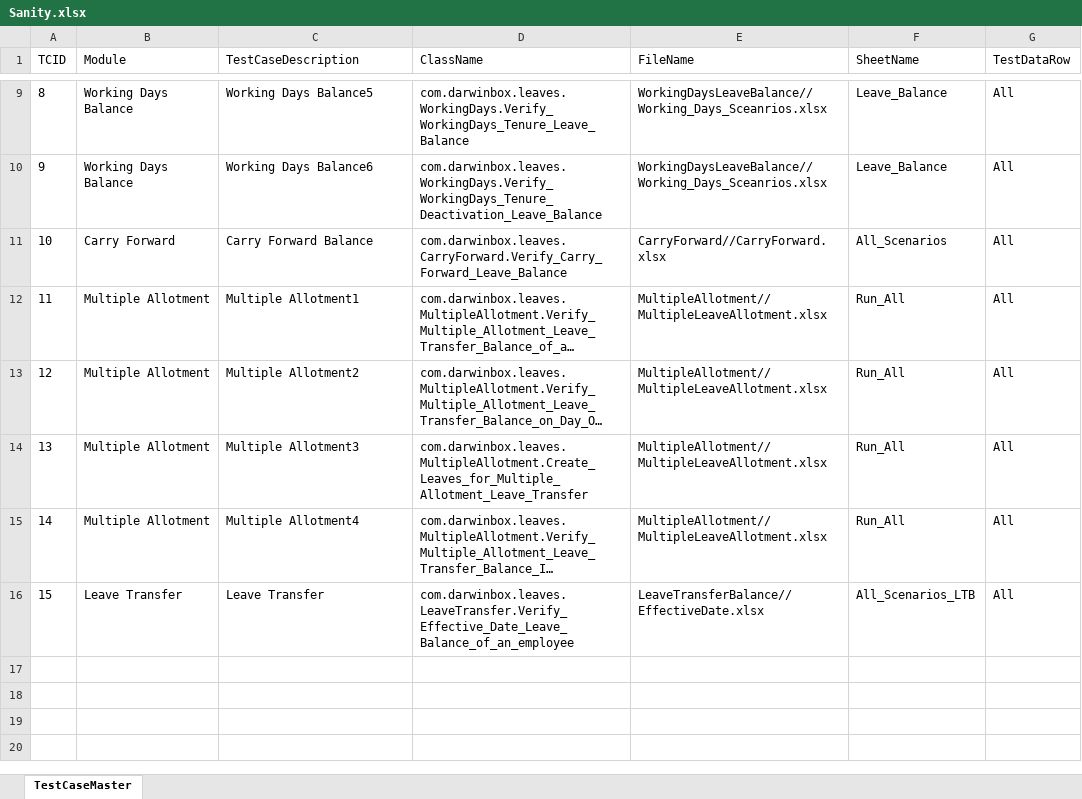
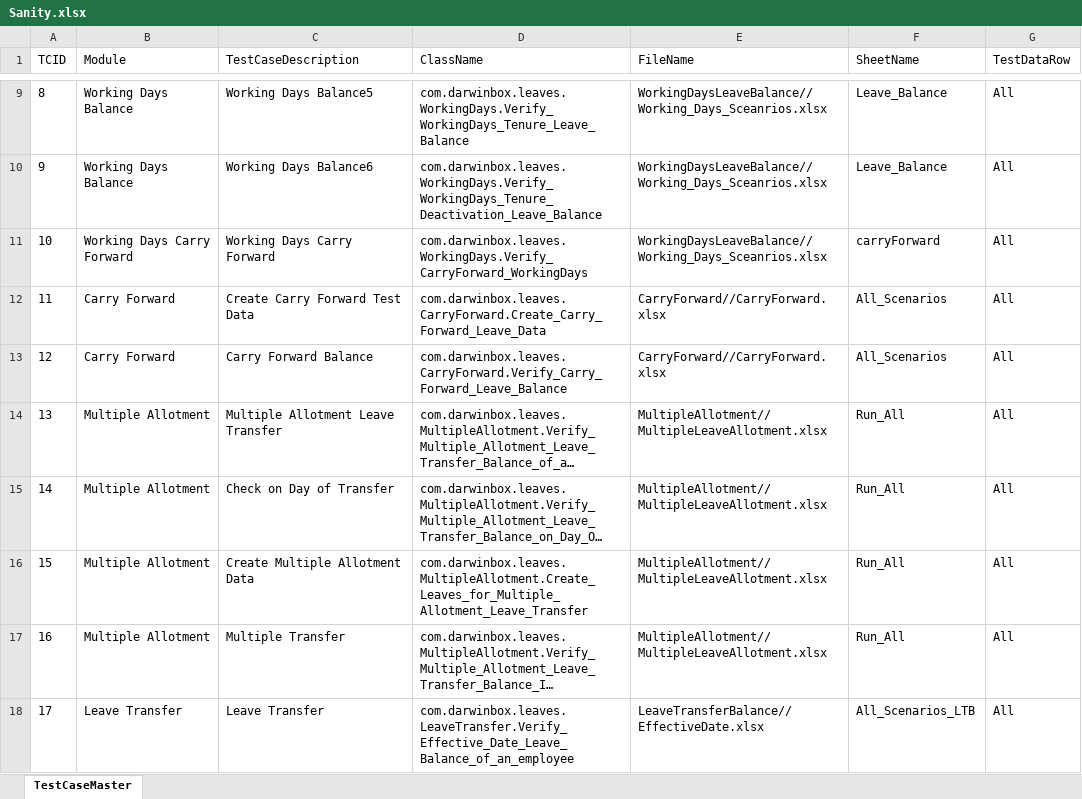
Before and after one commit to sandeepdoddi14/yetendra, an Excel workbook: leave/src/main/resources/Sanity.xlsx, sheet TestCaseMaster, drawn as a sheet; only a part is shown, gaps mark what is left out; long unchanged cells end in …; values as stored, in another font and other column widths than the file's, no borders; addresses are those after the commit; the diff covers the shown part only; the diff names each change by its address in the sheet, - before the commit and + after, or states it on an @@ line.

Commit message:
sandeep-leaves + shikhar-multiple allotment

```diff
--- a/leave/src/main/resources/Sanity.xlsx (sheet TestCaseMaster)
+++ b/leave/src/main/resources/Sanity.xlsx (sheet TestCaseMaster)
+row 11: 10 | Working Days Carry Forward | Working Days Carry Forward | com.darwinbox.leaves.WorkingDays.Verify_CarryForward_WorkingDays | WorkingDaysLeaveBalance//Working_Days_Sceanrios.xlsx | carryForward | All
+row 12: 11 | Carry Forward | Create Carry Forward Test Data | com.darwinbox.leaves.CarryForward.Create_Carry_Forward_Leave_Data | CarryForward//CarryForward.xlsx | All_Scenarios | All
@@ column A (TCID) renumbered between rows 13 and 18 @@
-C14 (TestCaseDescription): Multiple Allotment1
+C14 (TestCaseDescription): Multiple Allotment Leave Transfer
-C15 (TestCaseDescription): Multiple Allotment2
+C15 (TestCaseDescription): Check on Day of Transfer
-C16 (TestCaseDescription): Multiple Allotment3
+C16 (TestCaseDescription): Create Multiple Allotment Data
-C17 (TestCaseDescription): Multiple Allotment4
+C17 (TestCaseDescription): Multiple Transfer
```
Also changed, not shown: 8 added rows elsewhere in this sheet, leave/src/main/resources/Config.xlsx, 26 other files.
